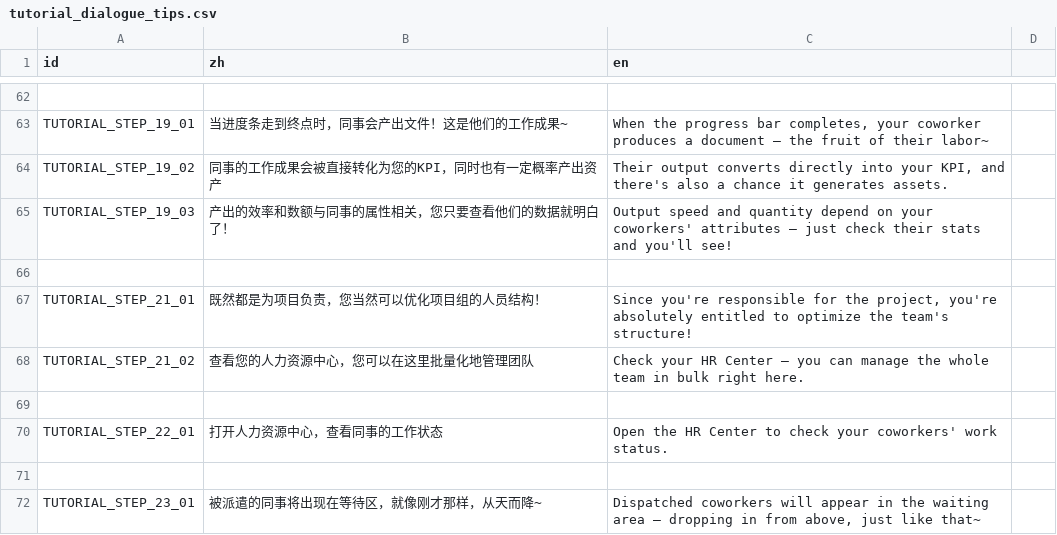
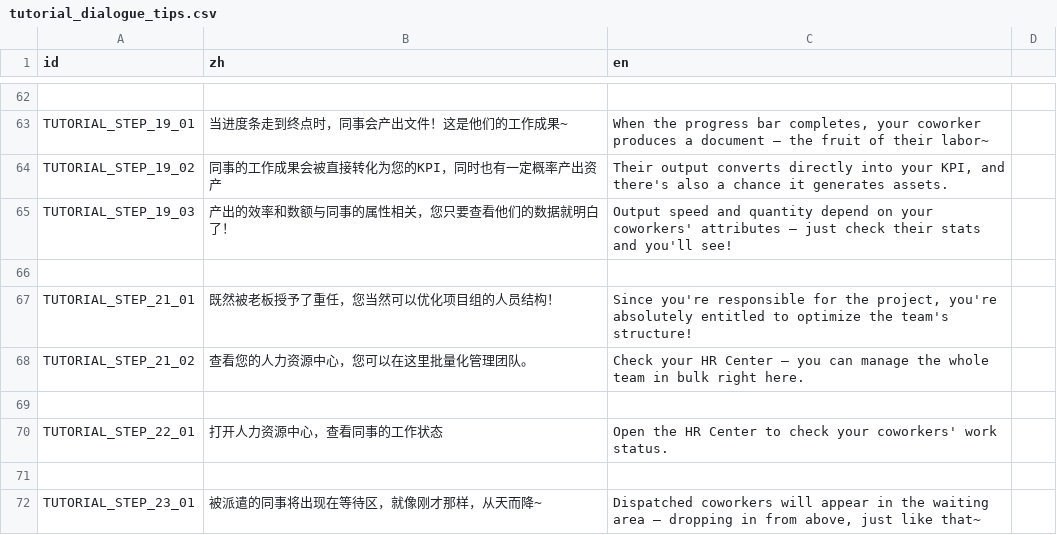
Before and after one commit to TenningYaya/managing-up, a CSV file: language/tutorial_dialogue_tips.csv, drawn as a sheet; only a part is shown, gaps mark what is left out; the diff covers the shown part only.

```diff
--- a/language/tutorial_dialogue_tips.csv
+++ b/language/tutorial_dialogue_tips.csv
@@ -66,4 +66,4 @@ TUTORIAL_STEP_19_03,产出的效率和数额与同事的属性相关，您只要
 ,,
-TUTORIAL_STEP_21_01,既然都是为项目负责，您当然可以优化项目组的人员结构！,"Since you're responsible for the project, you're absolutely entitled to optimize the team's structure!"
-TUTORIAL_STEP_21_02,查看您的人力资源中心，您可以在这里批量化地管理团队,Check your HR Center — you can manage the whole team in bulk right here.
+TUTORIAL_STEP_21_01,既然被老板授予了重任，您当然可以优化项目组的人员结构！,"Since you're responsible for the project, you're absolutely entitled to optimize the team's structure!"
+TUTORIAL_STEP_21_02,查看您的人力资源中心，您可以在这里批量化管理团队。,Check your HR Center — you can manage the whole team in bulk right here.
 ,,
```
Also changed, not shown: 40 edited cells elsewhere in this file, 11 other files.
